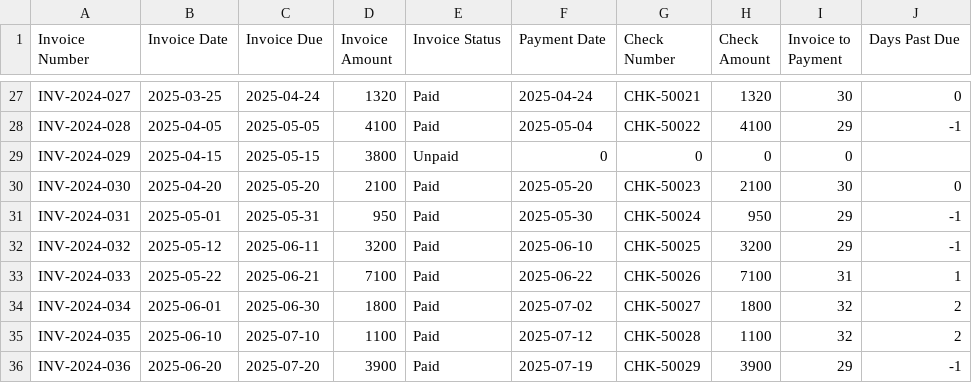
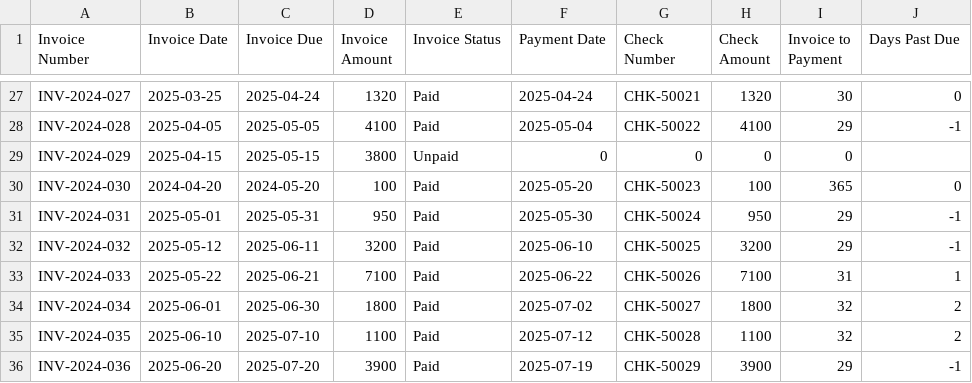
Before and after one commit to JayReding/pat, a CSV file: invoices.csv, drawn as a sheet; only a part is shown, gaps mark what is left out.

```diff
--- a/invoices.csv
+++ b/invoices.csv
@@ -29,3 +29,3 @@ INV-2024-028,2025-04-05,2025-05-05,4100,Paid,2025-05-04,CHK-50022,4100,29,-1
 INV-2024-029,2025-04-15,2025-05-15,3800,Unpaid,0,0,0,0,
-INV-2024-030,2025-04-20,2025-05-20,2100,Paid,2025-05-20,CHK-50023,2100,30,0
+INV-2024-030,2024-04-20,2024-05-20,100,Paid,2025-05-20,CHK-50023,100,365,0
 INV-2024-031,2025-05-01,2025-05-31,950,Paid,2025-05-30,CHK-50024,950,29,-1
```
Also changed, not shown: 6 other files.
